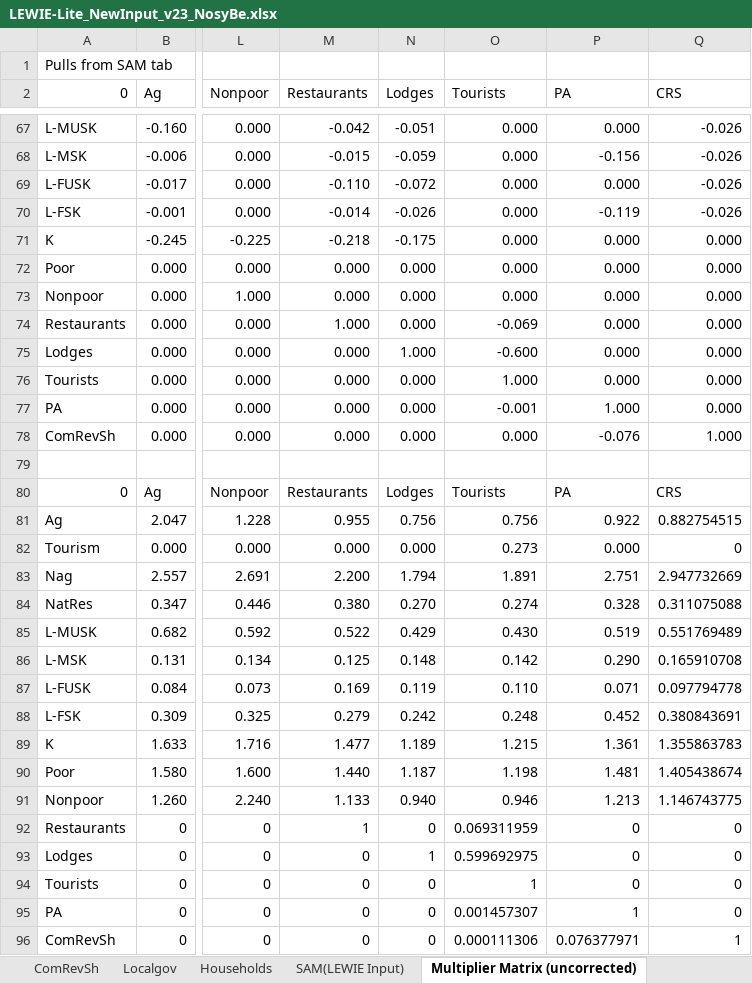
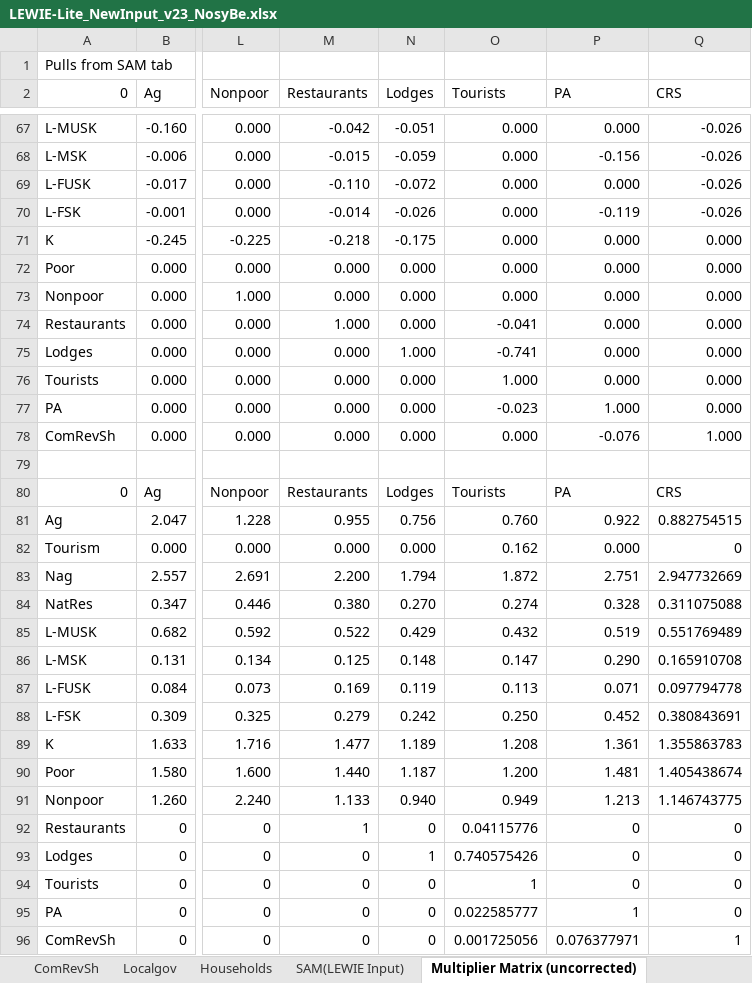
Before and after one commit to jkagin/LEWIE-Lite_repo, an Excel workbook: Madagascar-NosyBe/LEWIE-Lite_NewInput_v23_NosyBe.xlsx, sheet Multiplier Matrix (uncorrected), drawn as a sheet; only a part is shown, gaps mark what is left out; values as stored, in another font and other column widths than the file's, no borders; the diff covers the shown part only; the diff names each change by its address in the sheet, - before the commit and + after, or states it on an @@ line.

Commit message:
correct spending per tourist again

```diff
--- a/Madagascar-NosyBe/LEWIE-Lite_NewInput_v23_NosyBe.xlsx (sheet Multiplier Matrix (uncorrected))
+++ b/Madagascar-NosyBe/LEWIE-Lite_NewInput_v23_NosyBe.xlsx (sheet Multiplier Matrix (uncorrected))
-O74 (Tourists): -0.069
+O74 (Tourists): -0.041
-O75 (Tourists): -0.600
+O75 (Tourists): -0.741
-O77 (Tourists): -0.001
+O77 (Tourists): -0.023
-O81 (Tourists): 0.756
+O81 (Tourists): 0.760
-O82 (Tourists): 0.273
+O82 (Tourists): 0.162
-O83 (Tourists): 1.891
+O83 (Tourists): 1.872
-O85 (Tourists): 0.430
+O85 (Tourists): 0.432
-O86 (Tourists): 0.142
+O86 (Tourists): 0.147
-O87 (Tourists): 0.110
+O87 (Tourists): 0.113
-O88 (Tourists): 0.248
+O88 (Tourists): 0.250
-O89 (Tourists): 1.215
+O89 (Tourists): 1.208
-O90 (Tourists): 1.198
+O90 (Tourists): 1.200
-O91 (Tourists): 0.946
+O91 (Tourists): 0.949
-O92 (Tourists): 0.069311959
+O92 (Tourists): 0.04115776
-O93 (Tourists): 0.599692975
+O93 (Tourists): 0.740575426
-O95 (Tourists): 0.001457307
+O95 (Tourists): 0.022585777
-O96 (Tourists): 0.000111306
+O96 (Tourists): 0.001725056
```
Also changed, not shown: 109 edited cells elsewhere in this sheet, sheet SAM(LEWIE Input), sheet Ag, sheet Localgov, sheet Lodges, sheet Restaurants, sheet Tourism, 4 more sheets, charts or pictures, Madagascar-Ranomafana/LEWIE-Lite_NewInput_v20_Ranomafana.xlsx, 19 other files.
